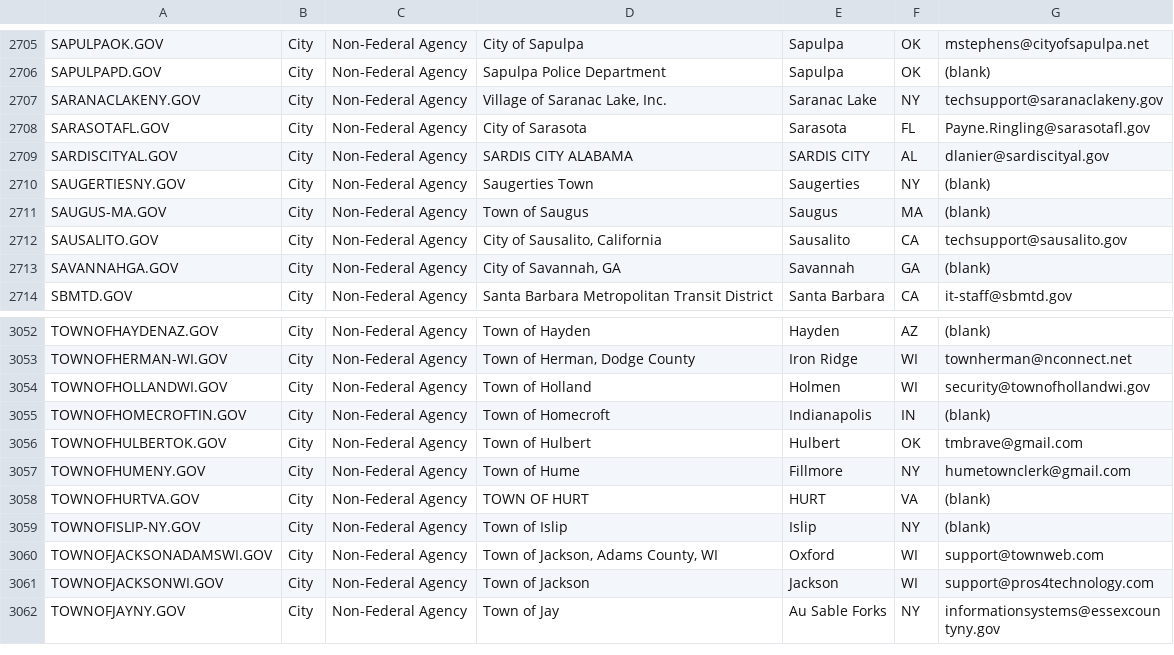
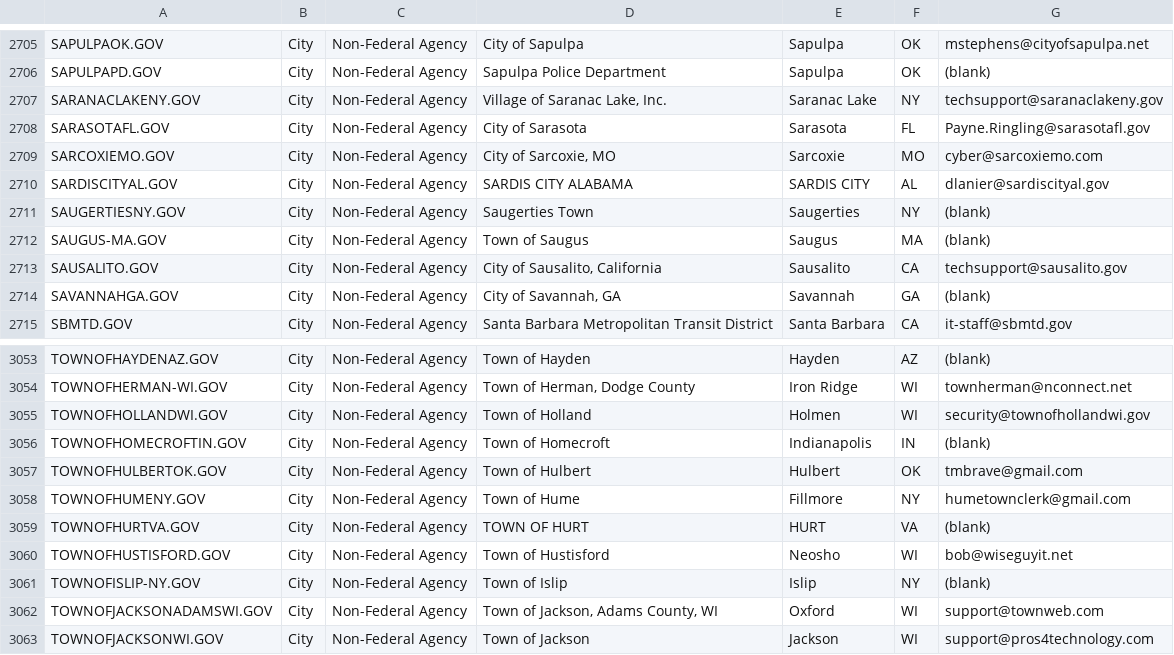
Before and after one commit to climber-girl/dotgov-data, a CSV file: current-full.csv, drawn as a sheet; only a part is shown, gaps mark what is left out; the shorter side is filled out with more unchanged rows.

Commit message:
Flat: latest data (2022-02-28T06:26:42.701Z) {   "date": "2022-02-28T06:26:42.701Z",   "files": [     {       "name": "current-full.csv",       "deltaBytes": 187,       "source": "https://domains.dotgov.gov/dotgov-web/publicreports/current-full"     }   ] }

```diff
--- a/current-full.csv
+++ b/current-full.csv
@@ -2708,2 +2708,3 @@ SARANACLAKENY.GOV,City,Non-Federal Agency,"Village of Saranac Lake, Inc.",Sarana
 SARASOTAFL.GOV,City,Non-Federal Agency,City of Sarasota,Sarasota,FL,Payne.Ringling@sarasotafl.gov
+SARCOXIEMO.GOV,City,Non-Federal Agency,"City of Sarcoxie, MO",Sarcoxie,MO,cyber@sarcoxiemo.com
 SARDISCITYAL.GOV,City,Non-Federal Agency,SARDIS CITY ALABAMA,SARDIS CITY,AL,dlanier@sardiscityal.gov
@@ -3058,2 +3059,3 @@ TOWNOFHUMENY.GOV,City,Non-Federal Agency,Town of Hume,Fillmore,NY,humetownclerk@
 TOWNOFHURTVA.GOV,City,Non-Federal Agency,TOWN OF HURT,HURT,VA,(blank)
+TOWNOFHUSTISFORD.GOV,City,Non-Federal Agency,Town of Hustisford,Neosho,WI,bob@wiseguyit.net
 TOWNOFISLIP-NY.GOV,City,Non-Federal Agency,Town of Islip,Islip,NY,(blank)
```
